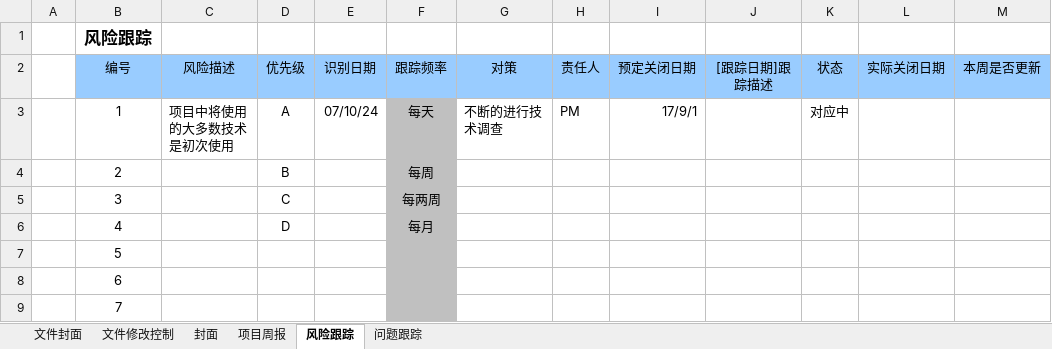
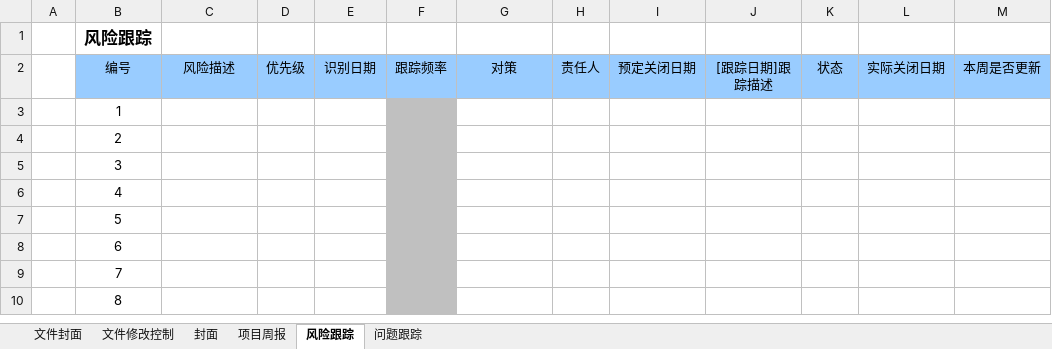
Before and after one commit to Interesting14/Library-management-system, an Excel workbook: 文档/项目组内文档/07.项目周报.xlsx, sheet 风险跟踪, drawn as a sheet; only a part is shown; the shorter side is filled out with more unchanged rows; values as stored, in another font and other column widths than the file's, no borders; charts and pictures and conditional formats not drawn; the diff names each change by its address in the sheet, - before the commit and + after, or states it on an @@ line.

```diff
--- a/文档/项目组内文档/07.项目周报.xlsx (sheet 风险跟踪)
+++ b/文档/项目组内文档/07.项目周报.xlsx (sheet 风险跟踪)
-C3: 项目中将使用的大多数技术是初次使用
+C3: (empty)
-D3: A
+D3: (empty)
-E3: 07/10/24
+E3: (empty)
-F3: 每天
+F3: (empty)
-G3: 不断的进行技术调查
+G3: (empty)
-H3: PM
+H3: (empty)
-I3: 17/9/1
+I3: (empty)
-K3: 对应中
+K3: (empty)
-D4: B
+D4: (empty)
-F4: 每周
+F4: (empty)
-D5: C
+D5: (empty)
-F5: 每两周
+F5: (empty)
-D6: D
+D6: (empty)
-F6: 每月
+F6: (empty)
```
Also changed, not shown: sheet 项目周报, sheet 文件修改控制, sheet 封面, 文档/项目组内文档/08.项目总结报告.xlsx, 6 other files.
